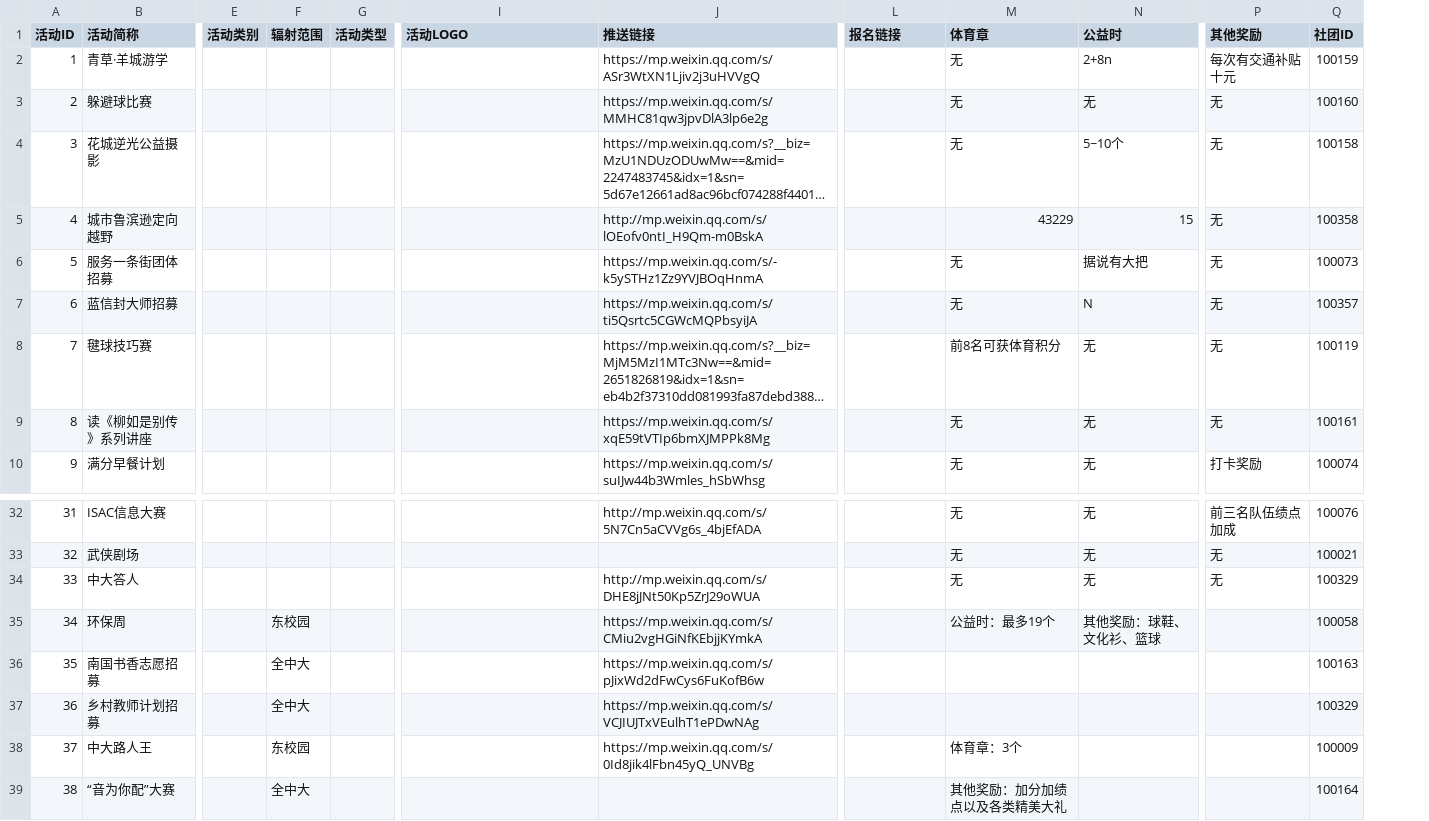
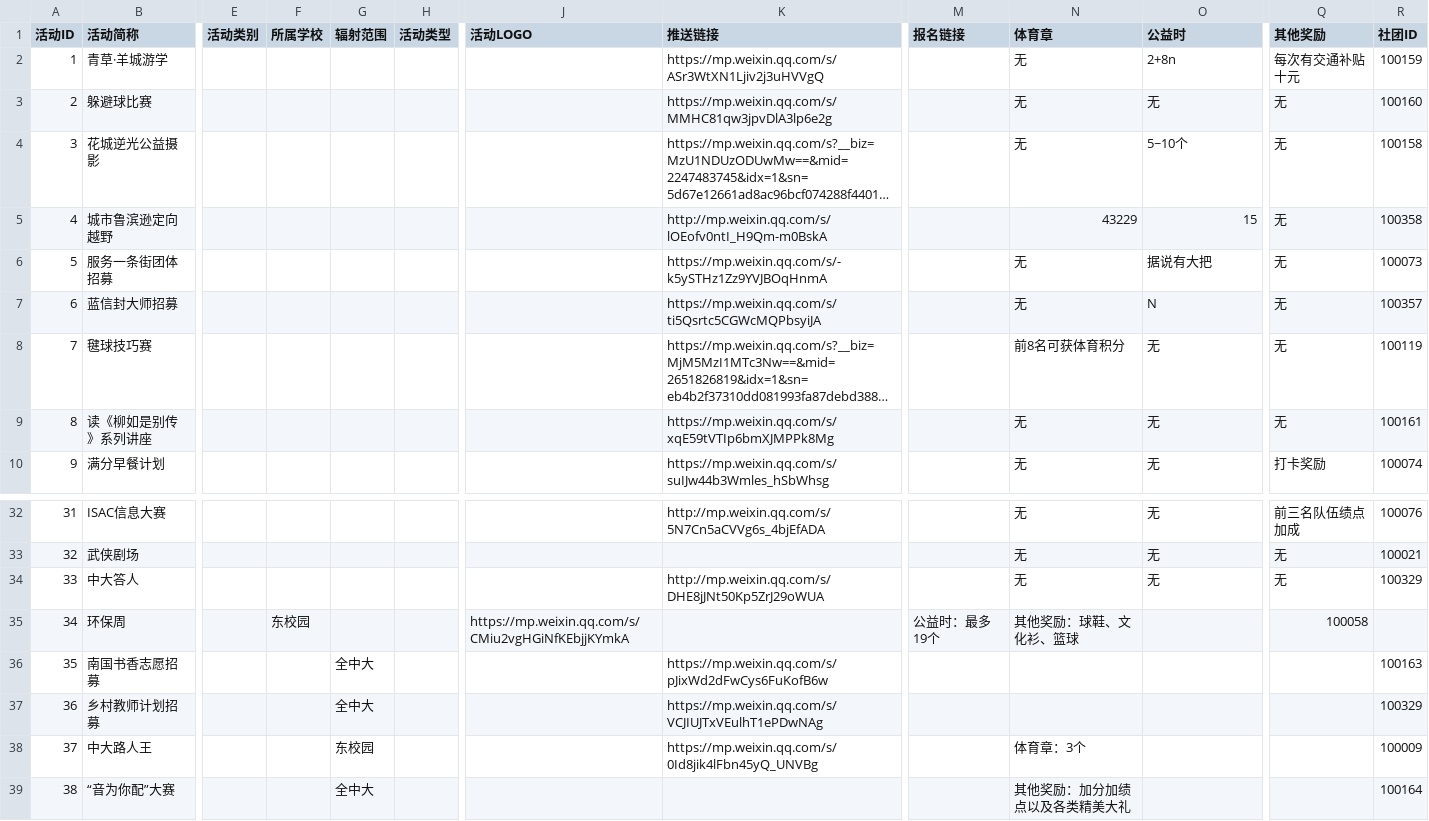
Before and after one commit to sunyatsuntobee/server, a CSV file: sample_data/activities.csv, drawn as a sheet; only a part is shown, gaps mark what is left out; long unchanged cells end in …; addresses are those after the commit; the diff names each change by its address in the sheet, - before the commit and + after, or states it on an @@ line.

Commit message:
Update activities.csv

```diff
--- a/sample_data/activities.csv
+++ b/sample_data/activities.csv
+column F (所属学校), row 35: 东校园
-G35 (辐射范围): 东校园
+G35 (辐射范围): (empty)
-J35 (活动LOGO): (empty)
+J35 (活动LOGO): https://mp.weixin.qq.com/s/CMiu2vgHGiNfKEbjjKYmkA
-K35 (推送链接): https://mp.weixin.qq.com/s/CMiu2vgHGiNfKEbjjKYmkA
+K35 (推送链接): (empty)
-M35 (报名链接): (empty)
+M35 (报名链接): 公益时：最多19个
-N35 (体育章): 公益时：最多19个
+N35 (体育章): 其他奖励：球鞋、文化衫、篮球
-O35 (公益时): 其他奖励：球鞋、文化衫、篮球
+O35 (公益时): (empty)
-Q35 (其他奖励): (empty)
+Q35 (其他奖励): 100058
-R35 (社团ID): 100058
+R35 (社团ID): (empty)
```
